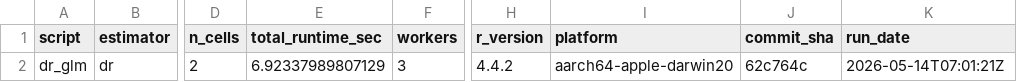
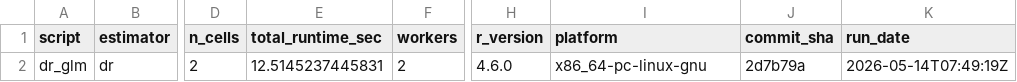
Before and after one commit to ncn-foreigners/nonprobsvy-coverage, a CSV file: results/dr/dr_glm_metadata.csv, drawn as a sheet; only a part is shown, gaps mark what is left out; the diff names each change by its address in the sheet, - before the commit and + after, or states it on an @@ line.

```diff
--- a/results/dr/dr_glm_metadata.csv
+++ b/results/dr/dr_glm_metadata.csv
-E2 (total_runtime_sec): 6.92337989807129
+E2 (total_runtime_sec): 12.5145237445831
-F2 (workers): 3
+F2 (workers): 2
-H2 (r_version): 4.4.2
+H2 (r_version): 4.6.0
-I2 (platform): aarch64-apple-darwin20
+I2 (platform): x86_64-pc-linux-gnu
-J2 (commit_sha): 62c764c
+J2 (commit_sha): 2d7b79a
-K2 (run_date): 2026-05-14T07:01:21Z
+K2 (run_date): 2026-05-14T07:49:19Z
```
Also changed, not shown: results/dr/dr_glm_coverage.csv, results/dr/dr_scad_coverage.csv, 1 other file.
